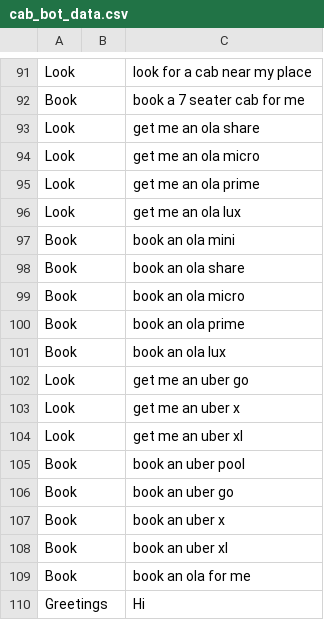
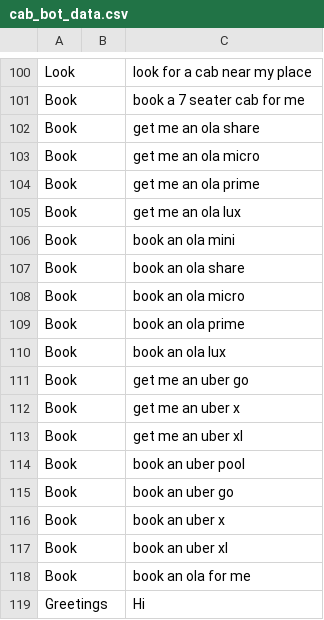
Before and after one commit to gnespatel1618/KabBot, a CSV file: cab_bot_data.csv, drawn as a sheet; only a part is shown, gaps mark what is left out; the diff covers the shown part only.

```diff
--- a/cab_bot_data.csv
+++ b/cab_bot_data.csv
@@ -92,6 +101,6 @@ Look,,look for a cab near my place
 Book,,book a 7 seater cab for me
-Look,,get me an ola share
-Look,,get me an ola micro
-Look,,get me an ola prime
-Look,,get me an ola lux
+Book,,get me an ola share
+Book,,get me an ola micro
+Book,,get me an ola prime
+Book,,get me an ola lux
 Book,,book an ola mini
@@ -101,5 +110,5 @@ Book,,book an ola prime
 Book,,book an ola lux
-Look,,get me an uber go
-Look,,get me an uber x
-Look,,get me an uber xl
+Book,,get me an uber go
+Book,,get me an uber x
+Book,,get me an uber xl
 Book,,book an uber pool
```
Also changed, not shown: 36 added rows and 6 edited cells elsewhere in this file, 2 other files.
